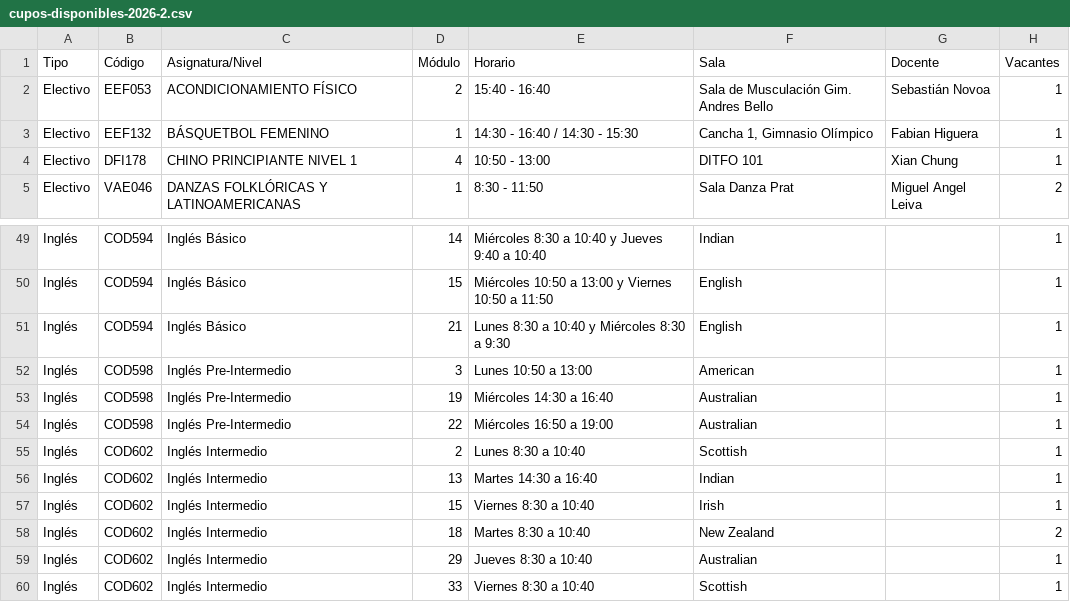
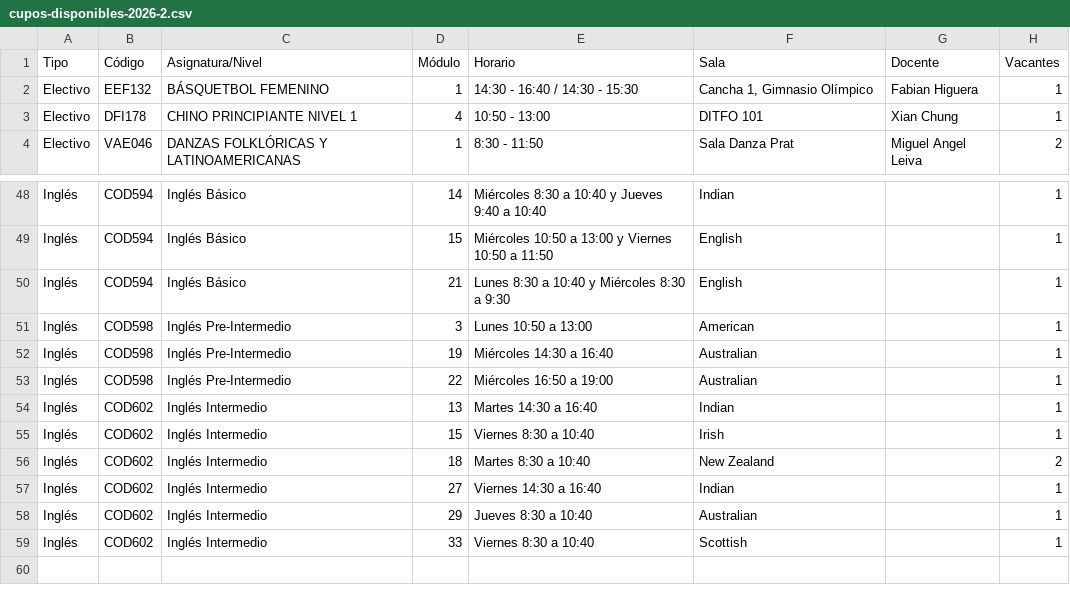
Before and after one commit to felipeopazo-ufro/cupos-ufro, a CSV file: cupos-disponibles-2026-2.csv, drawn as a sheet; only a part is shown, gaps mark what is left out.

```diff
--- a/cupos-disponibles-2026-2.csv
+++ b/cupos-disponibles-2026-2.csv
@@ -1,3 +1,2 @@
 "Tipo";"Código";"Asignatura/Nivel";"Módulo";"Horario";"Sala";"Docente";"Vacantes"
-"Electivo";"EEF053";"ACONDICIONAMIENTO FÍSICO";"2";"15:40 - 16:40";"Sala de Musculación Gim. Andres Bello";"Sebastián Novoa";"1"
 "Electivo";"EEF132";"BÁSQUETBOL FEMENINO";"1";"14:30 - 16:40 / 14:30 - 15:30";"Cancha 1, Gimnasio Olímpico";"Fabian Higuera";"1"
@@ -54,3 +53,2 @@
 "Inglés";"COD598";"Inglés Pre-Intermedio";"22";"Miércoles 16:50 a 19:00";"Australian";"";"1"
-"Inglés";"COD602";"Inglés Intermedio";"2";"Lunes 8:30 a 10:40";"Scottish";"";"1"
 "Inglés";"COD602";"Inglés Intermedio";"13";"Martes 14:30 a 16:40";"Indian";"";"1"
@@ -58,2 +56,3 @@
 "Inglés";"COD602";"Inglés Intermedio";"18";"Martes 8:30 a 10:40";"New Zealand";"";"2"
+"Inglés";"COD602";"Inglés Intermedio";"27";"Viernes 14:30 a 16:40";"Indian";"";"1"
 "Inglés";"COD602";"Inglés Intermedio";"29";"Jueves 8:30 a 10:40";"Australian";"";"1"
```
Also changed, not shown: 1 other file.
